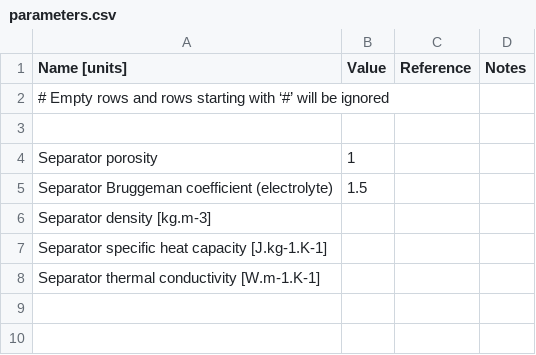
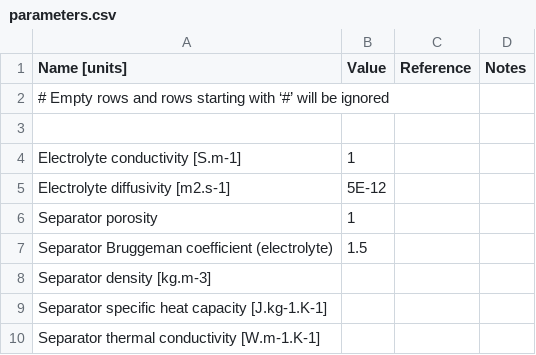
Before and after one commit to molel-gt/ssb, a CSV file: parameters/separators/Molel2021/parameters.csv, drawn as a sheet; the diff names each change by its address in the sheet, - before the commit and + after, or states it on an @@ line.

Commit message:
move standard parameters to file

```diff
--- a/parameters/separators/Molel2021/parameters.csv
+++ b/parameters/separators/Molel2021/parameters.csv
+row 4: Electrolyte conductivity [S.m-1] | 1
+row 5: Electrolyte diffusivity [m2.s-1] | 5E-12
```
Also changed, not shown: parameters/cells/Molel2021/parameters.csv, 2 other files.
